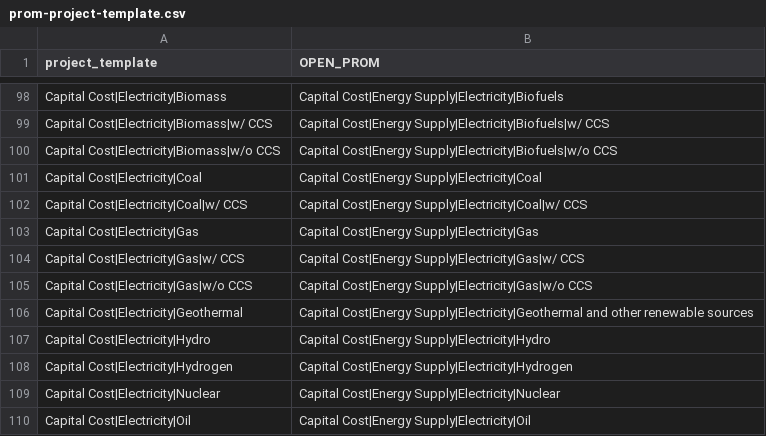
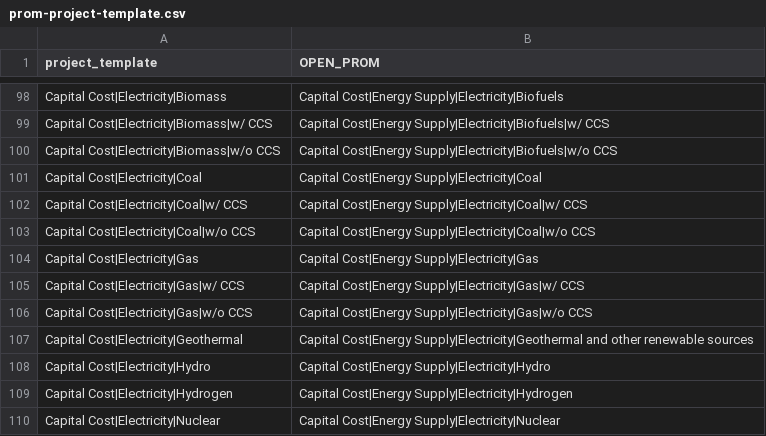
Before and after one commit to e3modelling/postprom, a CSV file: inst/extdata/prom-project-template.csv, drawn as a sheet; only a part is shown, gaps mark what is left out; the shorter side is filled out with more unchanged rows.

Commit message:
Add coal capital cost mapping in prom-project-template.csv an bump version to 0.13.3

```diff
--- a/inst/extdata/prom-project-template.csv
+++ b/inst/extdata/prom-project-template.csv
@@ -102,2 +102,3 @@ Capital Cost|Electricity|Coal, "Capital Cost|Energy Supply|Electricity|Coal"
 Capital Cost|Electricity|Coal|w/ CCS, "Capital Cost|Energy Supply|Electricity|Coal|w/ CCS"
+Capital Cost|Electricity|Coal|w/o CCS, "Capital Cost|Energy Supply|Electricity|Coal|w/o CCS"
 Capital Cost|Electricity|Gas, "Capital Cost|Energy Supply|Electricity|Gas"
```
Also changed, not shown: 1 other file.
